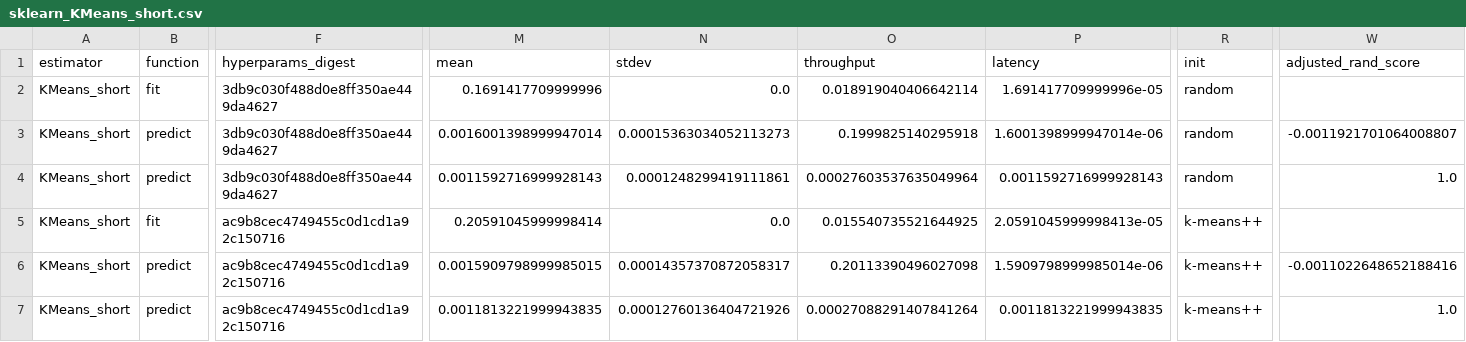
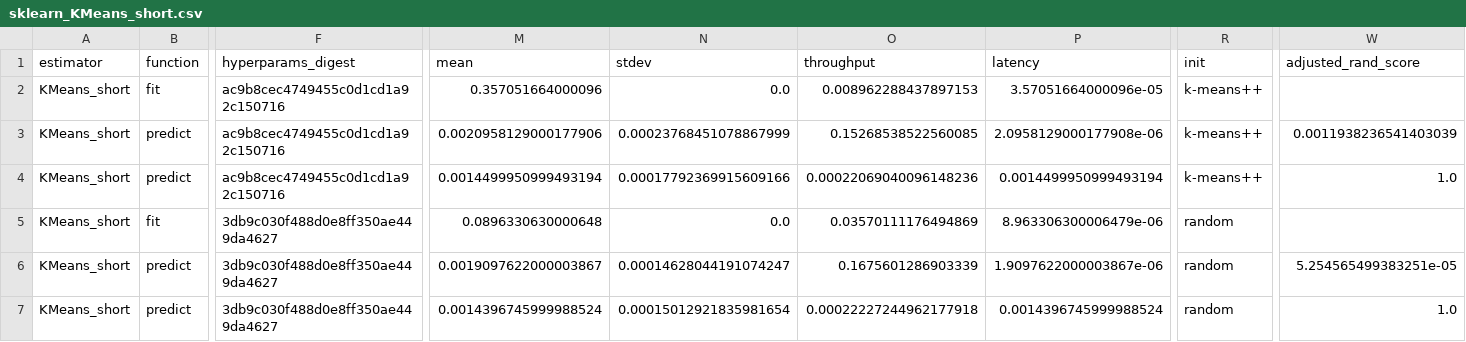
Before and after one commit to mbatoul/sklearn_benchmarks, a CSV file: benchmarking/sklearn_KMeans_short.csv, drawn as a sheet; only a part is shown, gaps mark what is left out; the diff covers the shown part only; the diff names each change by its address in the sheet, - before the commit and + after, or states it on an @@ line.

```diff
--- a/benchmarking/sklearn_KMeans_short.csv
+++ b/benchmarking/sklearn_KMeans_short.csv
-F2:F4 (hyperparams_digest): 3db9c030f488d0e8ff350ae449da4627
+F2:F4 (hyperparams_digest): ac9b8cec4749455c0d1cd1a92c150716
-M2 (mean): 0.1691417709999996
+M2 (mean): 0.357051664000096
-O2 (throughput): 0.018919040406642114
+O2 (throughput): 0.008962288437897153
-P2 (latency): 1.691417709999996e-05
+P2 (latency): 3.57051664000096e-05
-R2:R4 (init): random
+R2:R4 (init): k-means++
-M3 (mean): 0.0016001398999947014
+M3 (mean): 0.0020958129000177906
-N3 (stdev): 0.00015363034052113273
+N3 (stdev): 0.00023768451078867999
-O3 (throughput): 0.1999825140295918
+O3 (throughput): 0.15268538522560085
-P3 (latency): 1.6001398999947014e-06
+P3 (latency): 2.0958129000177908e-06
-W3 (adjusted_rand_score): -0.0011921701064008807
+W3 (adjusted_rand_score): 0.0011938236541403039
-M4 (mean): 0.0011592716999928143
+M4 (mean): 0.0014499950999493194
-N4 (stdev): 0.0001248299419111861
+N4 (stdev): 0.00017792369915609166
-O4 (throughput): 0.00027603537635049964
+O4 (throughput): 0.00022069040096148236
-P4 (latency): 0.0011592716999928143
+P4 (latency): 0.0014499950999493194
-F5:F7 (hyperparams_digest): ac9b8cec4749455c0d1cd1a92c150716
+F5:F7 (hyperparams_digest): 3db9c030f488d0e8ff350ae449da4627
-M5 (mean): 0.20591045999998414
+M5 (mean): 0.0896330630000648
-O5 (throughput): 0.015540735521644925
+O5 (throughput): 0.03570111176494869
-P5 (latency): 2.0591045999998413e-05
+P5 (latency): 8.963306300006479e-06
-R5:R7 (init): k-means++
+R5:R7 (init): random
-M6 (mean): 0.0015909798999985015
+M6 (mean): 0.0019097622000003867
-N6 (stdev): 0.00014357370872058317
+N6 (stdev): 0.00014628044191074247
-O6 (throughput): 0.20113390496027098
+O6 (throughput): 0.1675601286903339
-P6 (latency): 1.5909798999985014e-06
+P6 (latency): 1.9097622000003867e-06
-W6 (adjusted_rand_score): -0.0011022648652188416
+W6 (adjusted_rand_score): 5.254565499383251e-05
-M7 (mean): 0.0011813221999943835
+M7 (mean): 0.0014396745999988524
-N7 (stdev): 0.00012760136404721926
+N7 (stdev): 0.00015012921835981654
-O7 (throughput): 0.00027088291407841264
+O7 (throughput): 0.00022227244962177918
-P7 (latency): 0.0011813221999943835
+P7 (latency): 0.0014396745999988524
```
Also changed, not shown: 36 edited cells elsewhere in this file, benchmarking/sklearnex_KMeans_short.csv, 17 other files.
